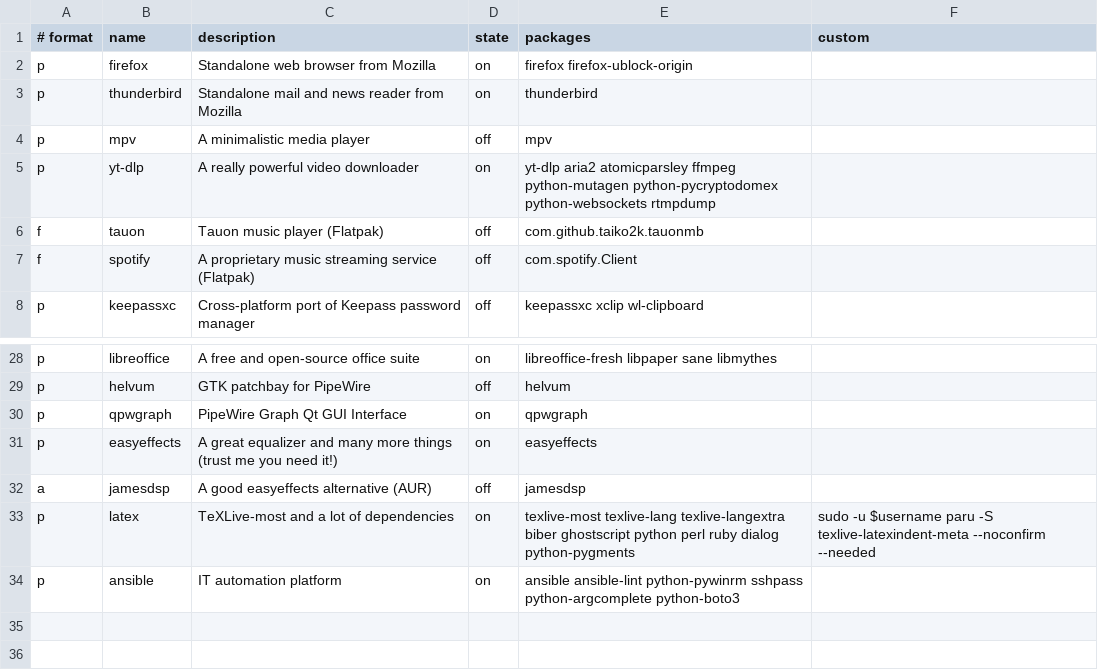
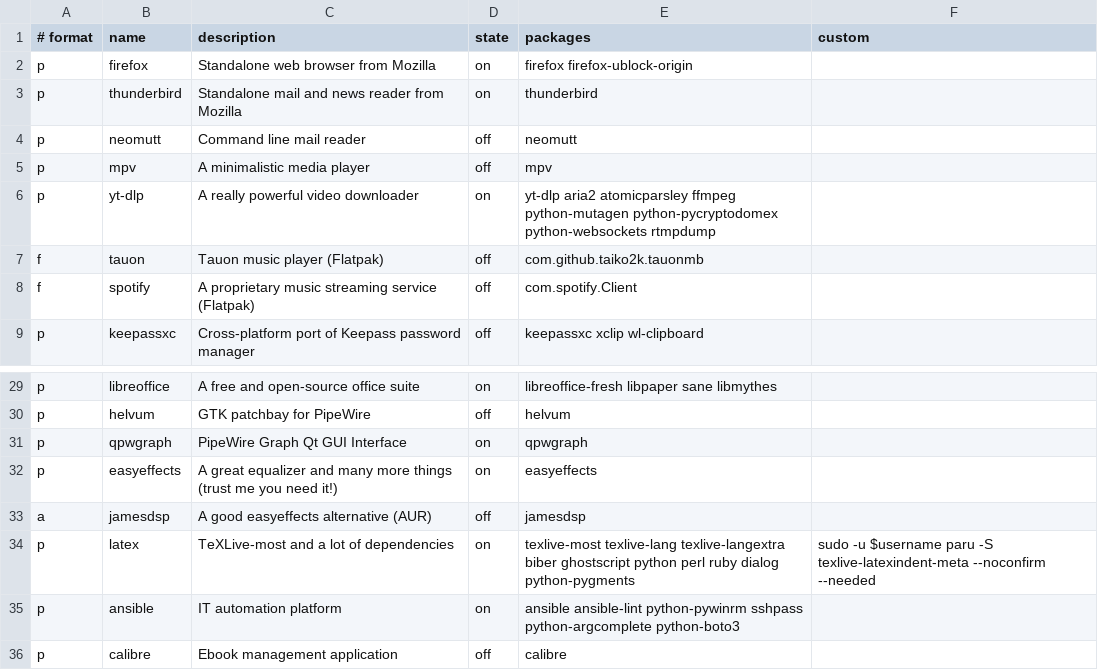
Before and after one commit to neiios/sila, a CSV file: scripts/postinstall/csv/software.csv, drawn as a sheet; only a part is shown, gaps mark what is left out; the diff names each change by its address in the sheet, - before the commit and + after, or states it on an @@ line.

Commit message:
Update software.csv

```diff
--- a/scripts/postinstall/csv/software.csv
+++ b/scripts/postinstall/csv/software.csv
+row 4: p | neomutt | Command line mail reader | off | neomutt
+row 36: p | calibre | Ebook management application | off | calibre
```
